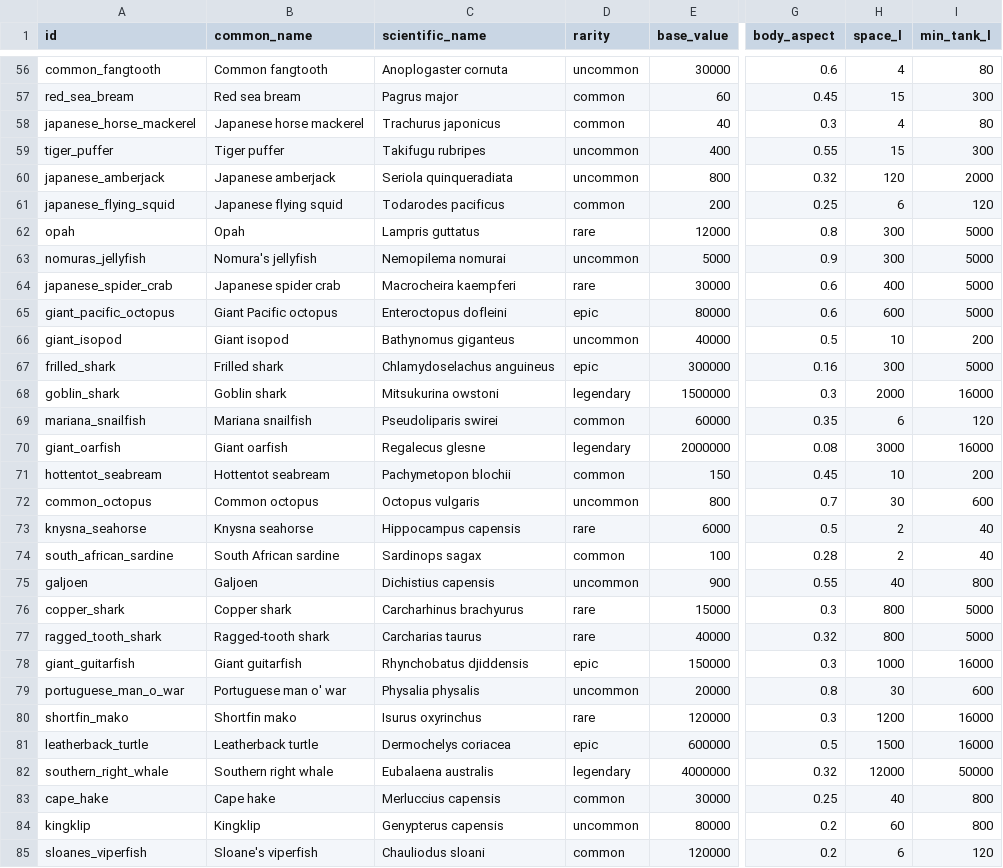
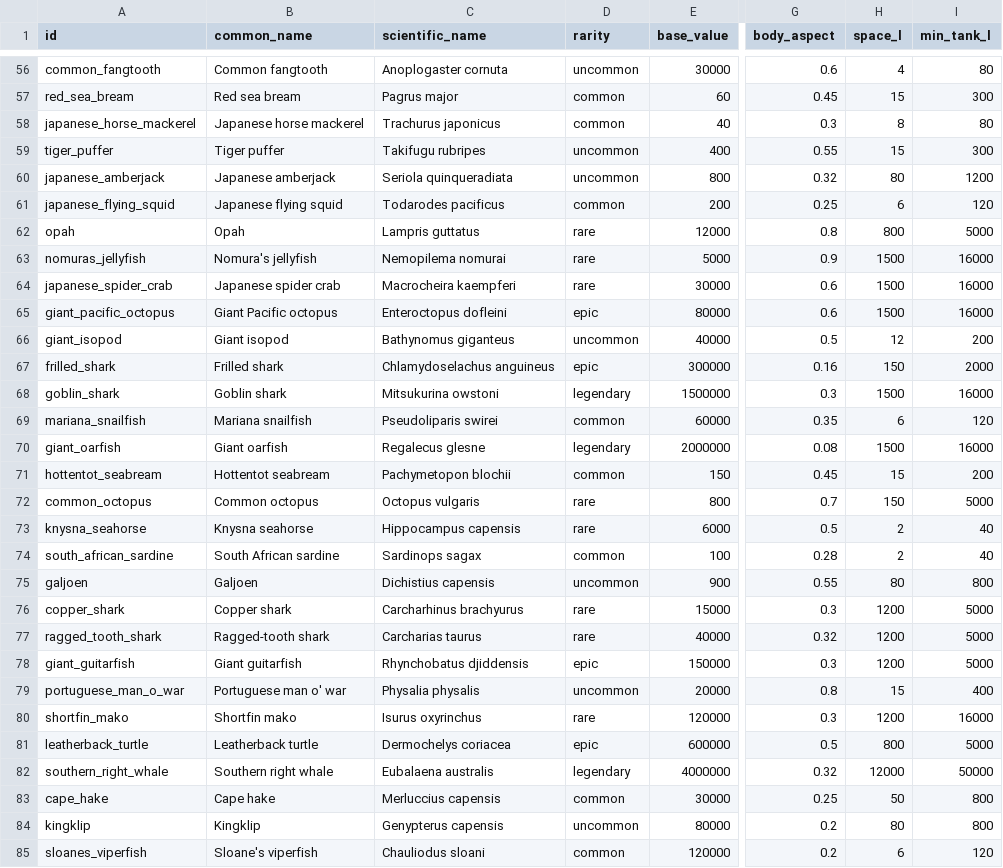
Before and after one commit to aceonline666/fishy-mcfish, a CSV file: data/species.csv, drawn as a sheet; only a part is shown, gaps mark what is left out; the diff covers the shown part only; the diff names each change by its address in the sheet, - before the commit and + after, or states it on an @@ line.

```diff
--- a/data/species.csv
+++ b/data/species.csv
-H58 (space_l): 4
+H58 (space_l): 8
-H60 (space_l): 120
+H60 (space_l): 80
-I60 (min_tank_l): 2000
+I60 (min_tank_l): 1200
-H62 (space_l): 300
+H62 (space_l): 800
-D63 (rarity): uncommon
+D63 (rarity): rare
-H63 (space_l): 300
+H63 (space_l): 1500
-I63:I65 (min_tank_l): 5000
+I63:I65 (min_tank_l): 16000
-H64 (space_l): 400
+H64 (space_l): 1500
-H65 (space_l): 600
+H65 (space_l): 1500
-H66 (space_l): 10
+H66 (space_l): 12
-H67 (space_l): 300
+H67 (space_l): 150
-I67 (min_tank_l): 5000
+I67 (min_tank_l): 2000
-H68 (space_l): 2000
+H68 (space_l): 1500
-H70 (space_l): 3000
+H70 (space_l): 1500
-H71 (space_l): 10
+H71 (space_l): 15
-D72 (rarity): uncommon
+D72 (rarity): rare
-H72 (space_l): 30
+H72 (space_l): 150
-I72 (min_tank_l): 600
+I72 (min_tank_l): 5000
-H75 (space_l): 40
+H75 (space_l): 80
-H76:H77 (space_l): 800
+H76:H77 (space_l): 1200
-H78 (space_l): 1000
+H78 (space_l): 1200
-I78 (min_tank_l): 16000
+I78 (min_tank_l): 5000
-H79 (space_l): 30
+H79 (space_l): 15
-I79 (min_tank_l): 600
+I79 (min_tank_l): 400
-H81 (space_l): 1500
+H81 (space_l): 800
-I81 (min_tank_l): 16000
+I81 (min_tank_l): 5000
-H83 (space_l): 40
+H83 (space_l): 50
-H84 (space_l): 60
+H84 (space_l): 80
```
Also changed, not shown: 75 edited cells elsewhere in this file, data/locations.csv, 4 other files.
